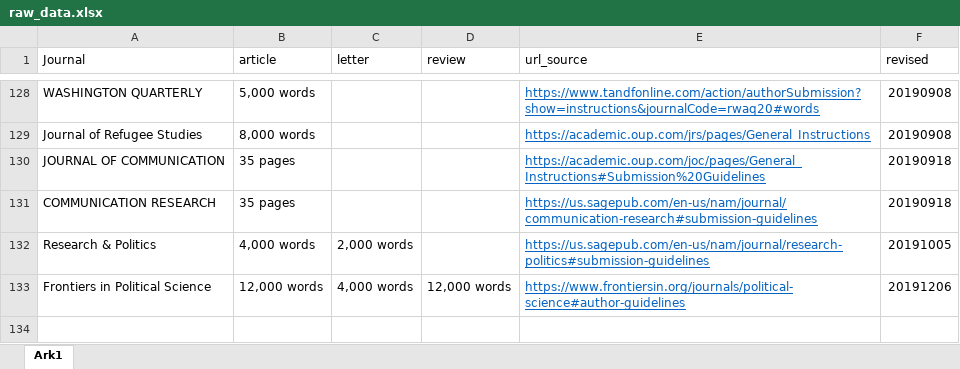
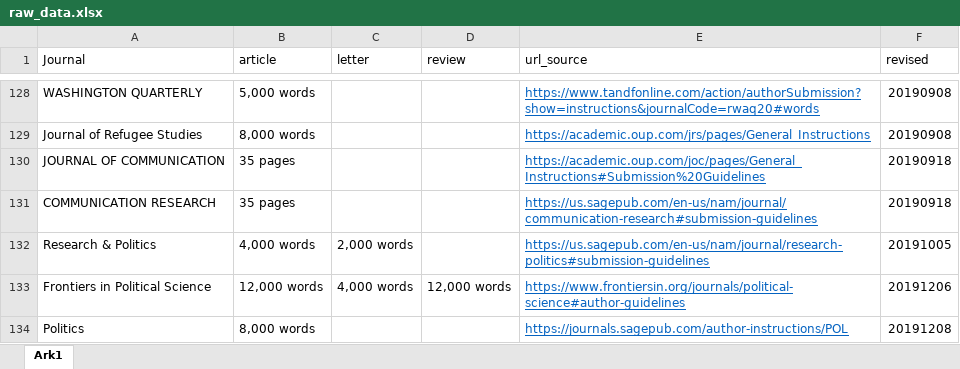
Before and after one commit to erikgahner/poliscijournals, an Excel workbook: raw_data.xlsx, sheet Ark1, drawn as a sheet; only a part is shown, gaps mark what is left out; values as stored, in another font and other column widths than the file's, no borders; the diff names each change by its address in the sheet, - before the commit and + after, or states it on an @@ line.

Commit message:
add 'Politics'

```diff
--- a/raw_data.xlsx (sheet Ark1)
+++ b/raw_data.xlsx (sheet Ark1)
+row 134: Politics | 8,000 words |  |  | https://journals.sagepub.com/author-instructions/POL | 20191208
```
Also changed, not shown: 1 other file.
